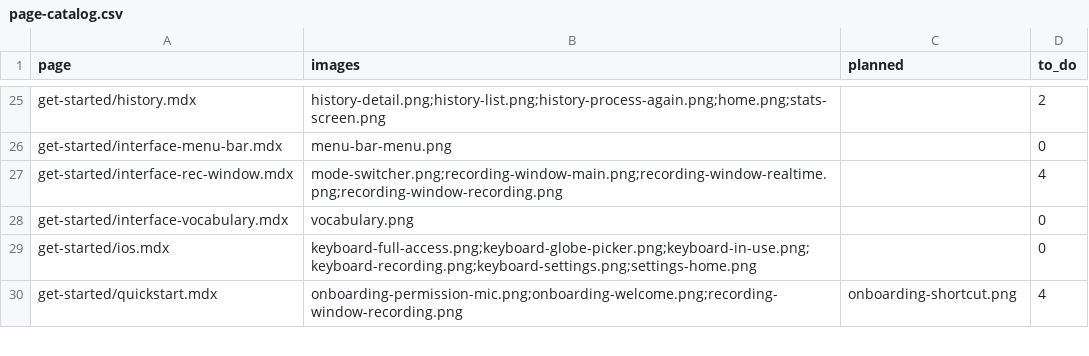
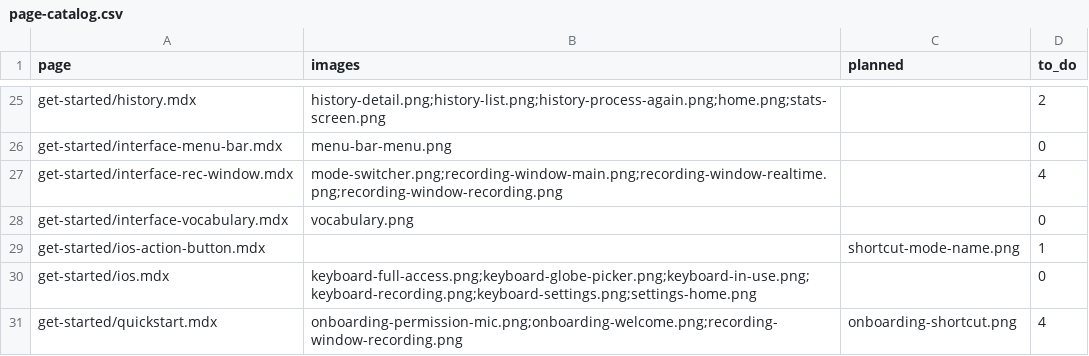
Before and after one commit to superultrainc/superwhisper-docs, a CSV file: captures/page-catalog.csv, drawn as a sheet; only a part is shown, gaps mark what is left out; the diff names each change by its address in the sheet, - before the commit and + after, or states it on an @@ line.

```diff
--- a/captures/page-catalog.csv
+++ b/captures/page-catalog.csv
+row 29: get-started/ios-action-button.mdx |  | shortcut-mode-name.png | 1
```
Also changed, not shown: captures/screenshot-catalog.csv, 3 other files.
